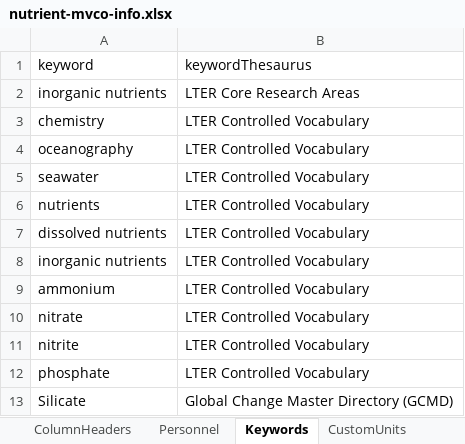
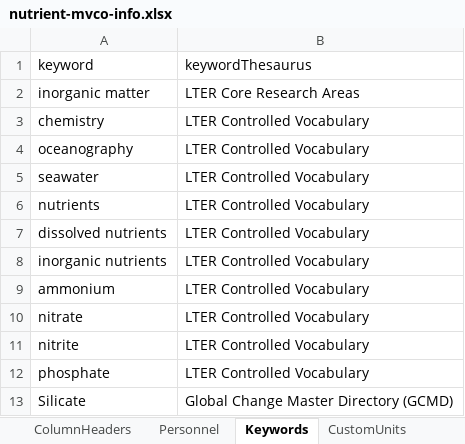
Before and after one commit to WHOIGit/nes-lter-nutrient, an Excel workbook: nutrient-mvco-info.xlsx, sheet Keywords, drawn as a sheet; values as stored, in another font and other column widths than the file's, no borders; the diff names each change by its address in the sheet, - before the commit and + after, or states it on an @@ line.

```diff
--- a/nutrient-mvco-info.xlsx (sheet Keywords)
+++ b/nutrient-mvco-info.xlsx (sheet Keywords)
-A2 (keyword): inorganic nutrients
+A2 (keyword): inorganic matter
```
Also changed, not shown: sheet Personnel, sheet ColumnHeaders, version_comparison.xlsx, 6 other files.
